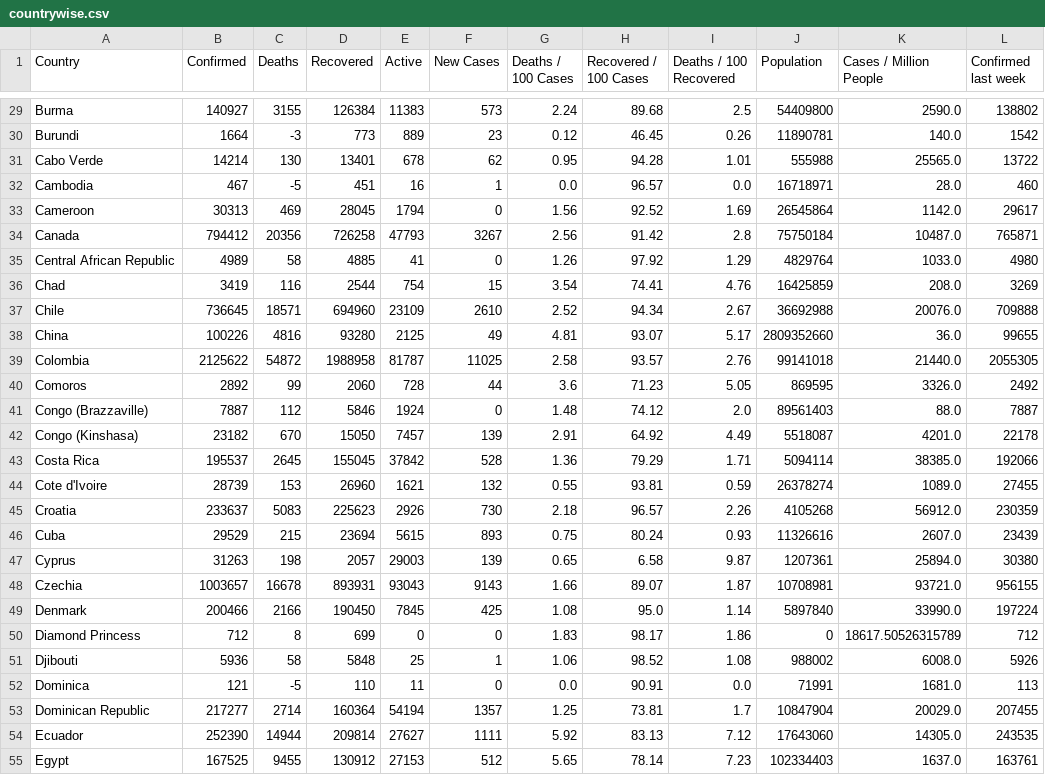
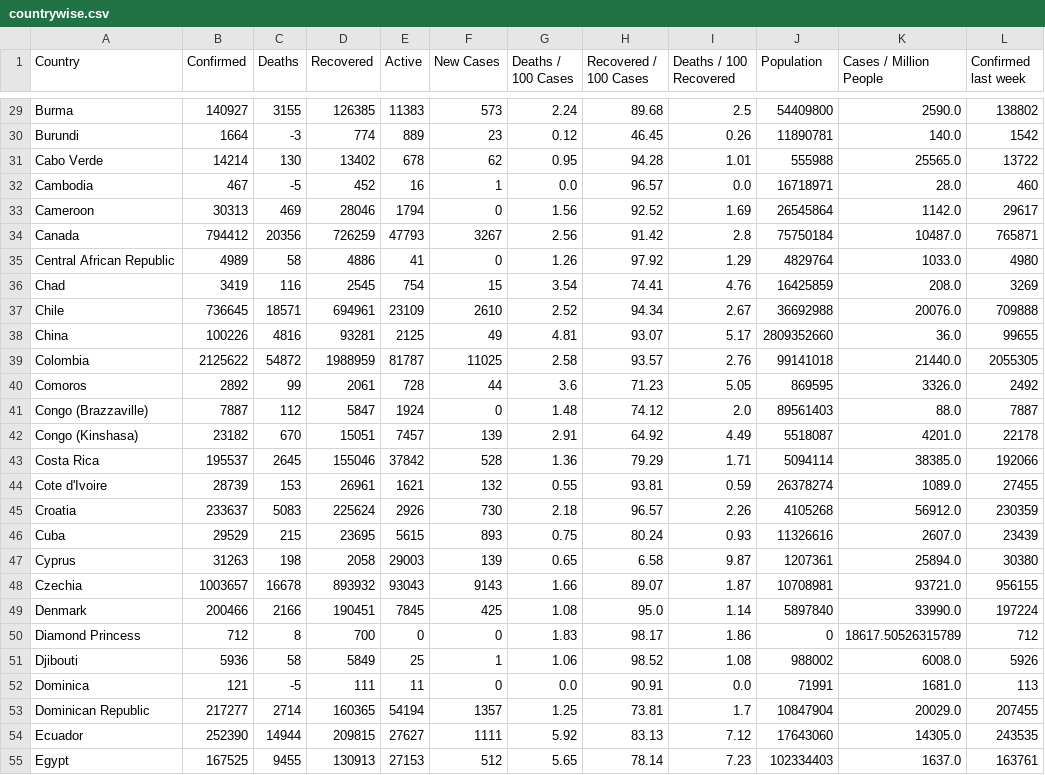
Before and after one commit to bianca990/covid-csv, a CSV file: countrywise.csv, drawn as a sheet; only a part is shown, gaps mark what is left out; the diff covers the shown part only; the diff names each change by its address in the sheet, - before the commit and + after, or states it on an @@ line.

```diff
--- a/countrywise.csv
+++ b/countrywise.csv
-D29 (Recovered): 126384
+D29 (Recovered): 126385
-D30 (Recovered): 773
+D30 (Recovered): 774
-D31 (Recovered): 13401
+D31 (Recovered): 13402
-D32 (Recovered): 451
+D32 (Recovered): 452
-D33 (Recovered): 28045
+D33 (Recovered): 28046
-D34 (Recovered): 726258
+D34 (Recovered): 726259
-D35 (Recovered): 4885
+D35 (Recovered): 4886
-D36 (Recovered): 2544
+D36 (Recovered): 2545
-D37 (Recovered): 694960
+D37 (Recovered): 694961
-D38 (Recovered): 93280
+D38 (Recovered): 93281
-D39 (Recovered): 1988958
+D39 (Recovered): 1988959
-D40 (Recovered): 2060
+D40 (Recovered): 2061
-D41 (Recovered): 5846
+D41 (Recovered): 5847
-D42 (Recovered): 15050
+D42 (Recovered): 15051
-D43 (Recovered): 155045
+D43 (Recovered): 155046
-D44 (Recovered): 26960
+D44 (Recovered): 26961
-D45 (Recovered): 225623
+D45 (Recovered): 225624
-D46 (Recovered): 23694
+D46 (Recovered): 23695
-D47 (Recovered): 2057
+D47 (Recovered): 2058
-D48 (Recovered): 893931
+D48 (Recovered): 893932
-D49 (Recovered): 190450
+D49 (Recovered): 190451
-D50 (Recovered): 699
+D50 (Recovered): 700
-D51 (Recovered): 5848
+D51 (Recovered): 5849
-D52 (Recovered): 110
+D52 (Recovered): 111
-D53 (Recovered): 160364
+D53 (Recovered): 160365
-D54 (Recovered): 209814
+D54 (Recovered): 209815
-D55 (Recovered): 130912
+D55 (Recovered): 130913
```
Also changed, not shown: 165 edited cells elsewhere in this file.
